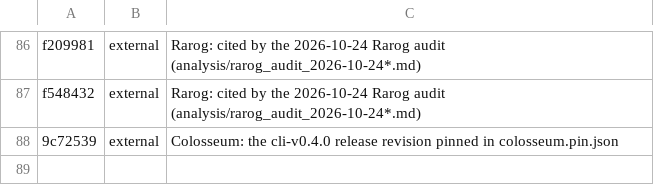
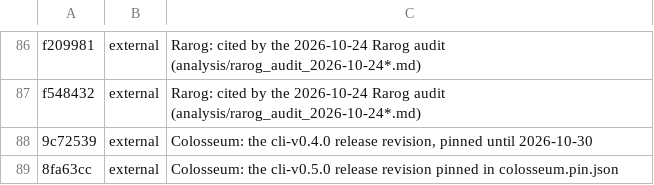
Before and after one commit to maelic13/basilisk, a TSV file: tools/diag/citation_exceptions.tsv, drawn as a sheet; only a part is shown, gaps mark what is left out.

Commit message:
Re-pin Colosseum CLI to 0.5.0

```diff
--- a/tools/diag/citation_exceptions.tsv
+++ b/tools/diag/citation_exceptions.tsv
@@ -87,2 +87,3 @@ f209981	external	Rarog: cited by the 2026-10-24 Rarog audit (analysis/rarog_audi
 f548432	external	Rarog: cited by the 2026-10-24 Rarog audit (analysis/rarog_audit_2026-10-24*.md)
-9c72539	external	Colosseum: the cli-v0.4.0 release revision pinned in colosseum.pin.json
+9c72539	external	Colosseum: the cli-v0.4.0 release revision, pinned until 2026-10-30
+8fa63cc	external	Colosseum: the cli-v0.5.0 release revision pinned in colosseum.pin.json
```
Also changed, not shown: 6 other files.
